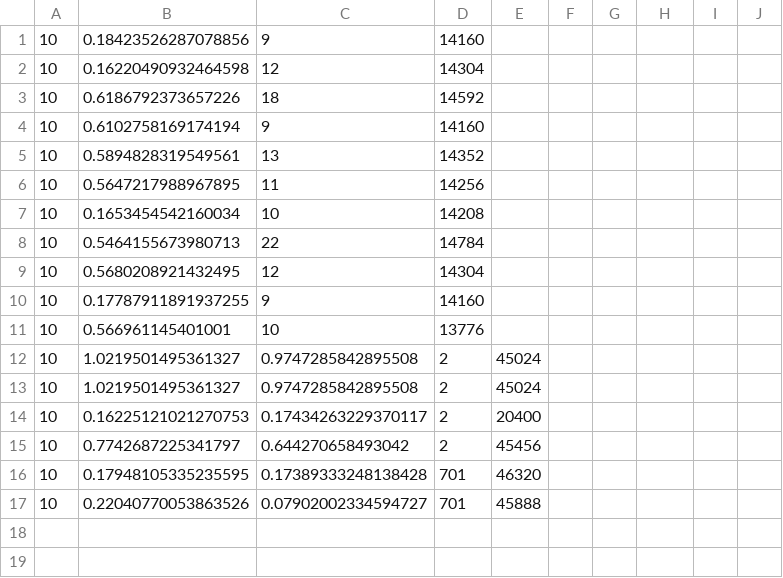
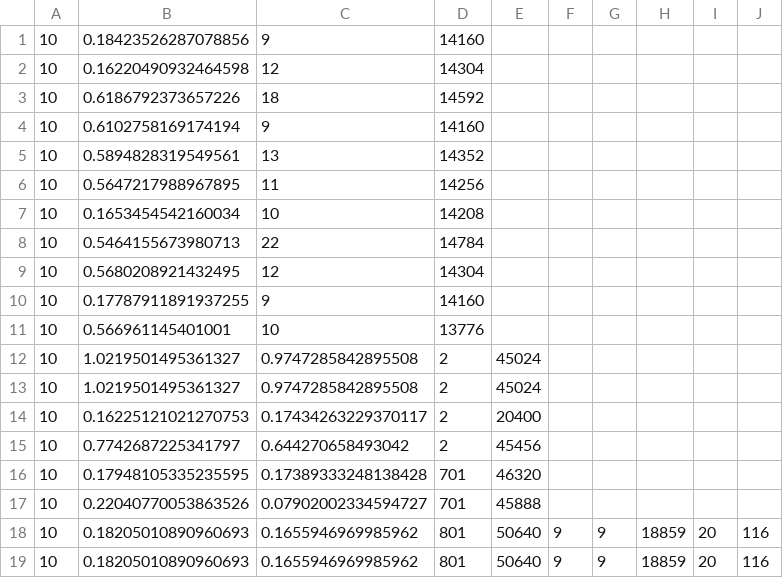
Before and after one commit to nicknnamsa/TransactionSimulation, a CSV file: aggregated_output/transaction.csv, drawn as a sheet; the diff names each change by its address in the sheet, - before the commit and + after, or states it on an @@ line.

Commit message:
data visualisation + hubs topology

```diff
--- a/aggregated_output/transaction.csv
+++ b/aggregated_output/transaction.csv
+row 18: 10 | 0.18205010890960693 | 0.1655946969985962 | 801 | 50640 | 9 | 9 | 18859 | 20 | 116
+row 19: 10 | 0.18205010890960693 | 0.1655946969985962 | 801 | 50640 | 9 | 9 | 18859 | 20 | 116
```
Also changed, not shown: 28 other files.
